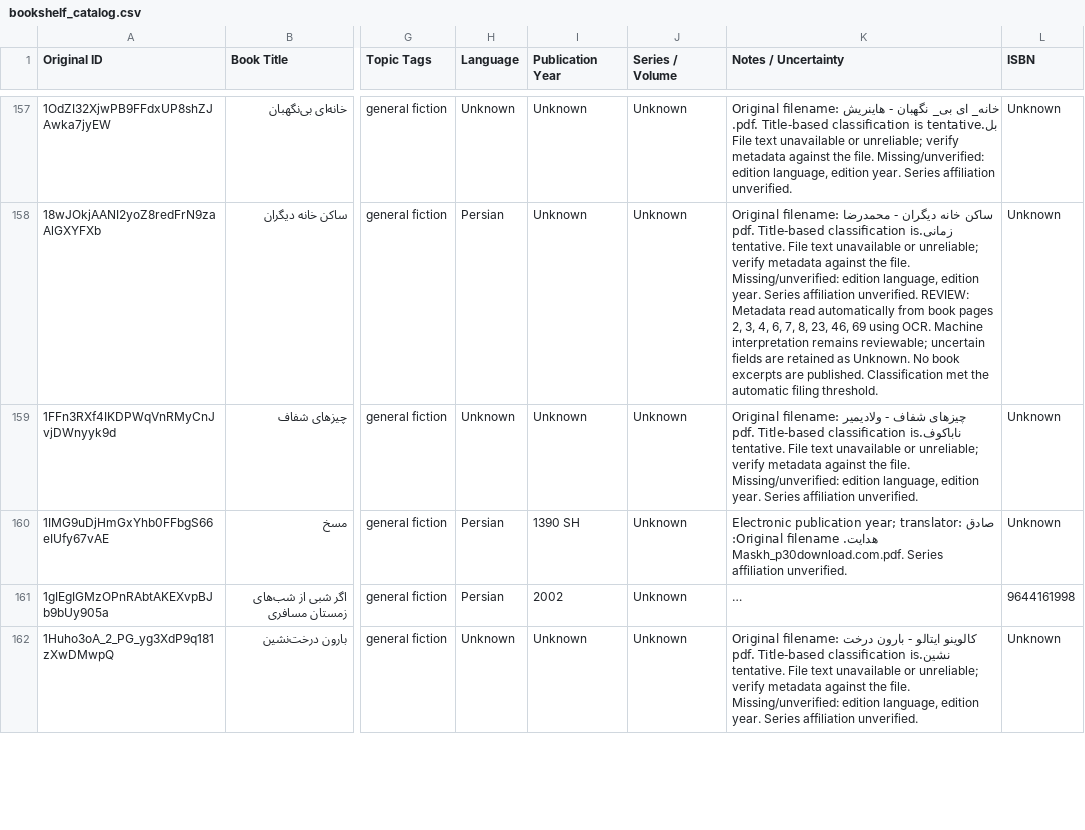
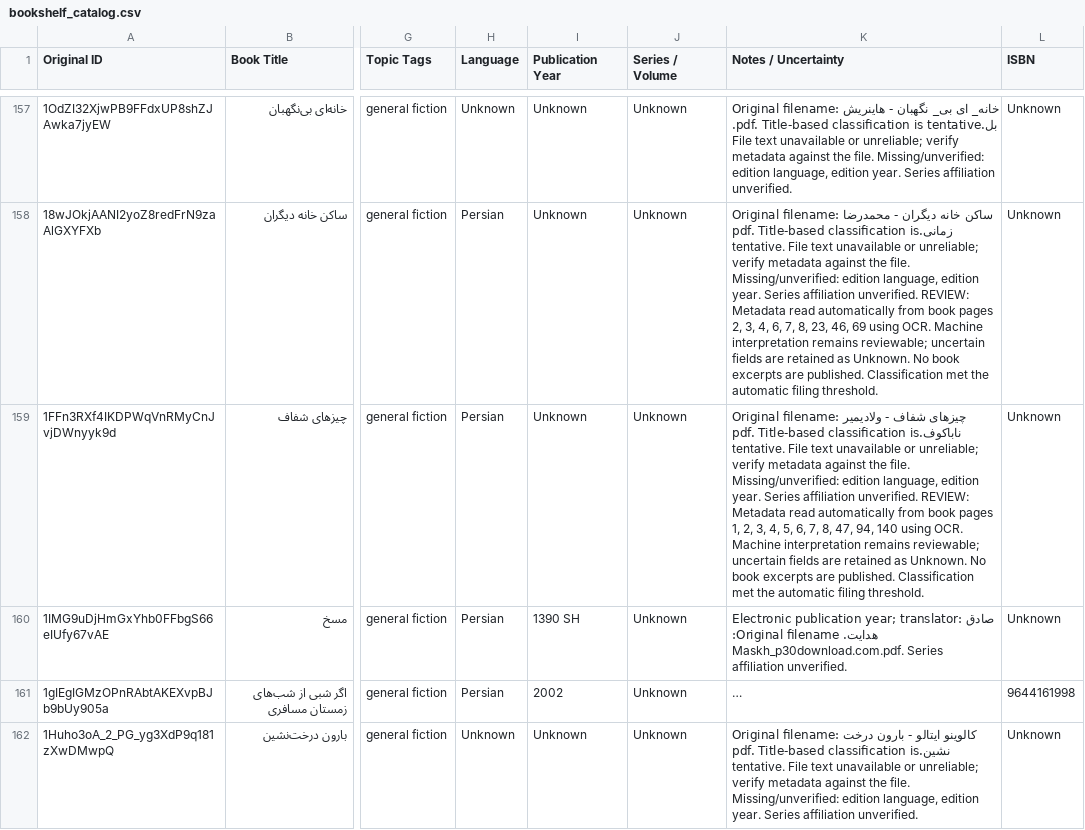
Before and after one commit to ehsanbz/public-library, a CSV file: bookshelf_catalog.csv, drawn as a sheet; only a part is shown, gaps mark what is left out; long unchanged cells end in …; the diff names each change by its address in the sheet, - before the commit and + after, or states it on an @@ line.

```diff
--- a/bookshelf_catalog.csv
+++ b/bookshelf_catalog.csv
-H159 (Language): Unknown
+H159 (Language): Persian
-K159 (Notes / Uncertainty): …affiliation unverified.
+K159 (Notes / Uncertainty): …affiliation unverified. REVIEW: Metadata read automatically from book pages 1, 2, 3, 4, 5, 6, 7, 8, 47, 94, 140 using OCR. Machine interpretation remains reviewable; uncertain fields are retained as Unknown. No book excerpts are published. Classification met the automatic filing threshold.
```
Also changed, not shown: 6 other files.
